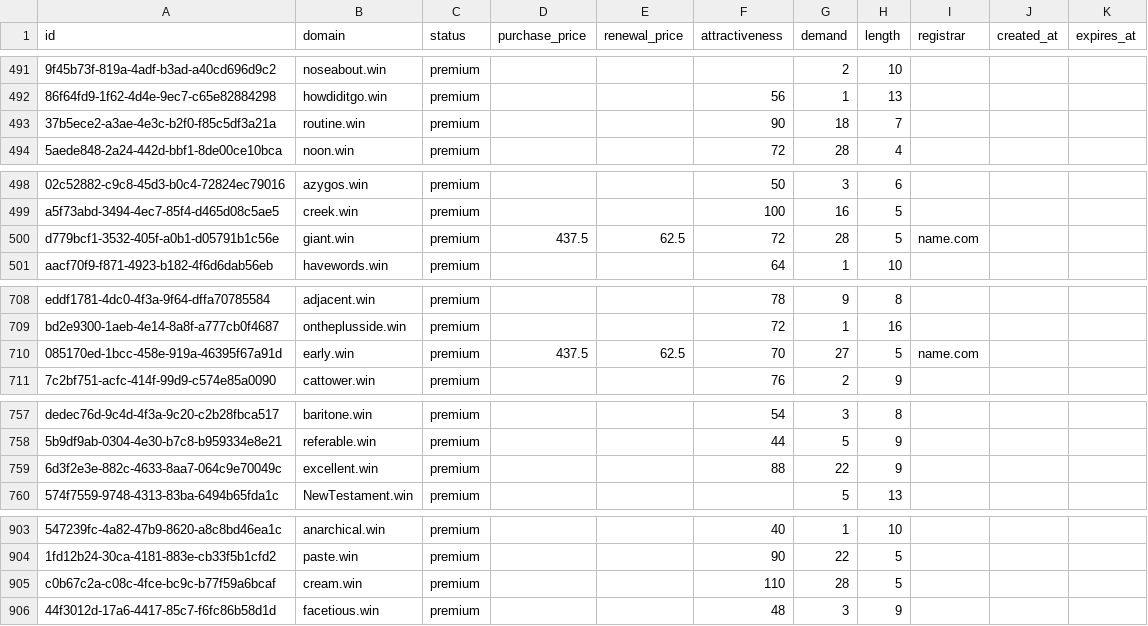
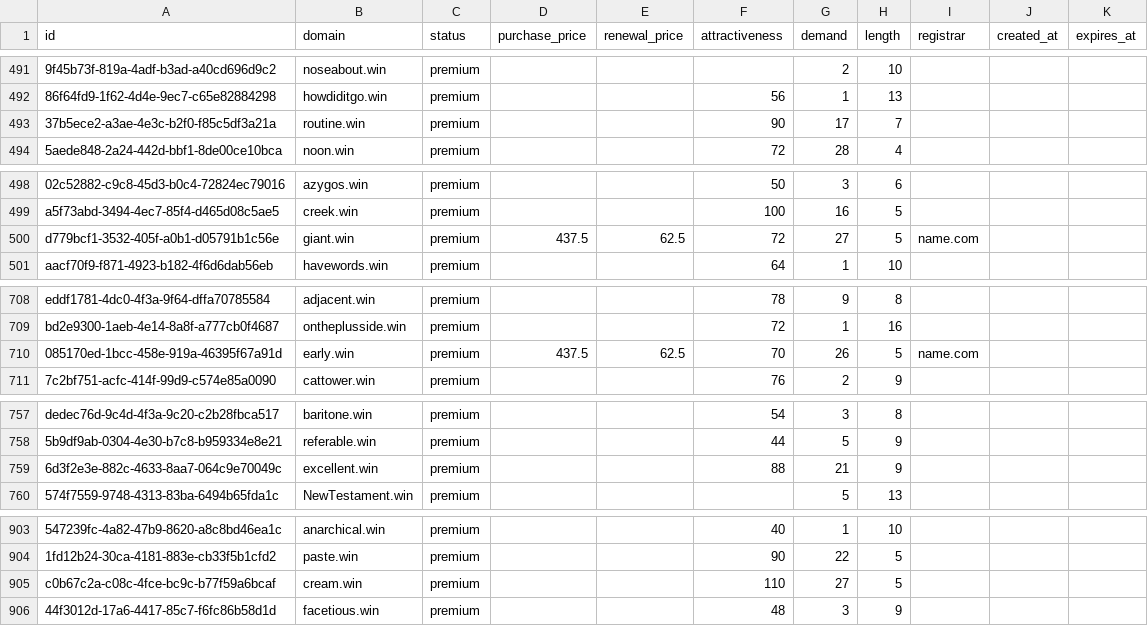
Before and after one commit to UniqueDomains/win-oneword-domains, a CSV file: win.csv, drawn as a sheet; only a part is shown, gaps mark what is left out; the diff covers the shown part only; the diff names each change by its address in the sheet, - before the commit and + after, or states it on an @@ line.

```diff
--- a/win.csv
+++ b/win.csv
-G493 (demand): 18
+G493 (demand): 17
-G500 (demand): 28
+G500 (demand): 27
-G710 (demand): 27
+G710 (demand): 26
-G759 (demand): 22
+G759 (demand): 21
-G905 (demand): 28
+G905 (demand): 27
```
Also changed, not shown: 84 edited cells elsewhere in this file, 2 other files.
